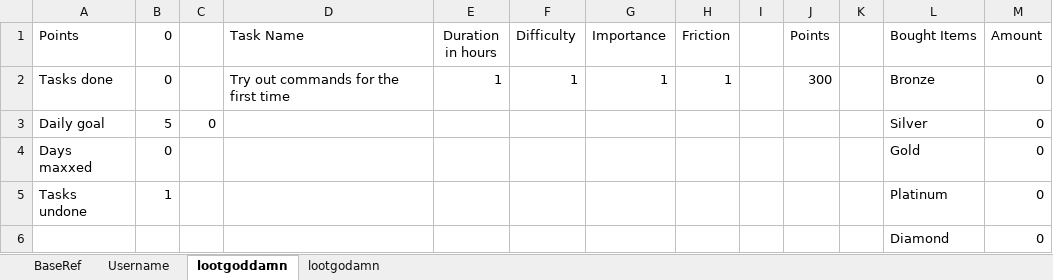
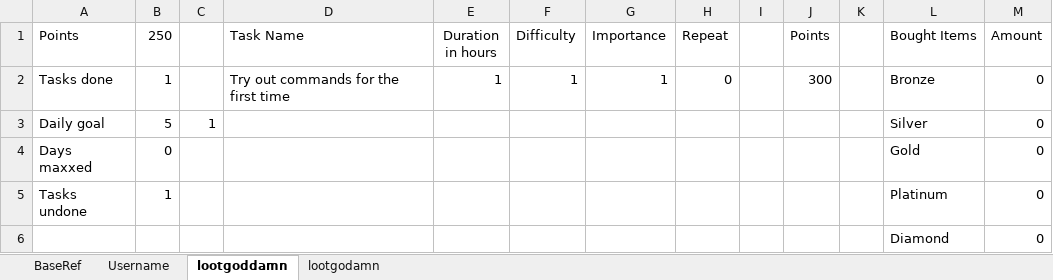
Before and after one commit to LootGodamn/HabitTrackerDiscordBot, an Excel workbook: HabitTrackerDiscordBot.xlsx, sheet lootgoddamn, drawn as a sheet; values as stored, in another font and other column widths than the file's, no borders; the diff names each change by its address in the sheet, - before the commit and + after, or states it on an @@ line.

Commit message:
repeating tasks feature

```diff
--- a/HabitTrackerDiscordBot.xlsx (sheet lootgoddamn)
+++ b/HabitTrackerDiscordBot.xlsx (sheet lootgoddamn)
-B1: 0
+B1: 250
-H1: Friction
+H1: Repeat
-B2 (250): 0
+B2 (250): 1
-H2 (Repeat): 1
+H2 (Repeat): 0
-C3: 0
+C3: 1
```
Also changed, not shown: sheet Username, sheet lootgodamn, 1 other file.
